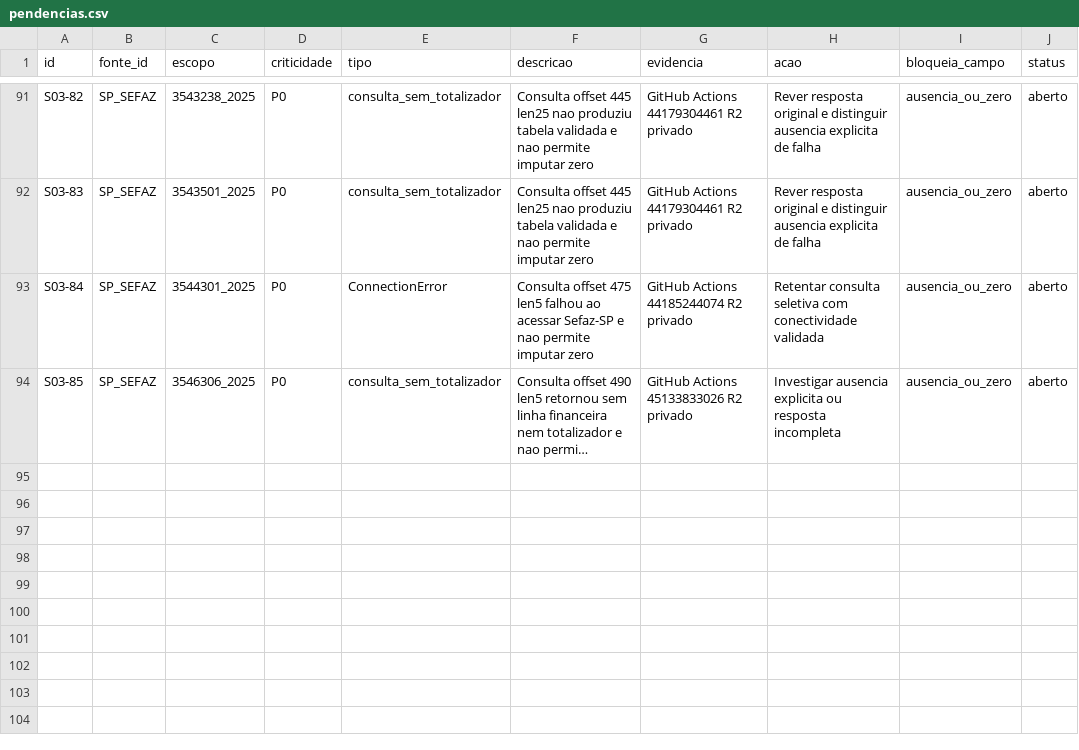
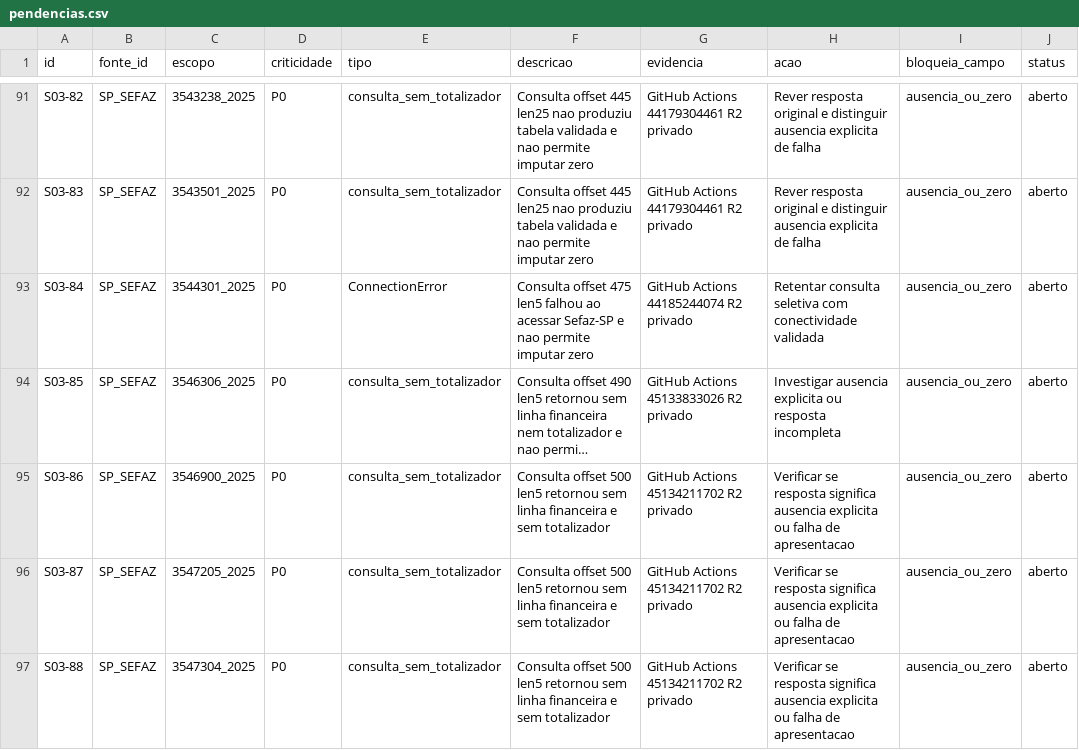
Before and after one commit to hilaliskandar/mapa_do_tesouro, a CSV file: governance/controls/investimentos_sp645/pendencias.csv, drawn as a sheet; only a part is shown, gaps mark what is left out; long unchanged cells end in …; the diff names each change by its address in the sheet, - before the commit and + after, or states it on an @@ line.

Commit message:
governance: registrar offset 500 SIAFEM 2 validos e 3 inconclusivos

```diff
--- a/governance/controls/investimentos_sp645/pendencias.csv
+++ b/governance/controls/investimentos_sp645/pendencias.csv
+row 95: S03-86 | SP_SEFAZ | 3546900_2025 | P0 | consulta_sem_totalizador | Consulta offset 500 len5 retornou sem linha financeira e sem totalizador | GitHub Actions 45134211702 R2 privado | Verificar se resposta significa ausencia explicita ou falha de apresentacao | ausencia_ou_zero | aberto
+row 96: S03-87 | SP_SEFAZ | 3547205_2025 | P0 | consulta_sem_totalizador | Consulta offset 500 len5 retornou sem linha financeira e sem totalizador | GitHub Actions 45134211702 R2 privado | Verificar se resposta significa ausencia explicita ou falha de apresentacao | ausencia_ou_zero | aberto
+row 97: S03-88 | SP_SEFAZ | 3547304_2025 | P0 | consulta_sem_totalizador | Consulta offset 500 len5 retornou sem linha financeira e sem totalizador | GitHub Actions 45134211702 R2 privado | Verificar se resposta significa ausencia explicita ou falha de apresentacao | ausencia_ou_zero | aberto
```
